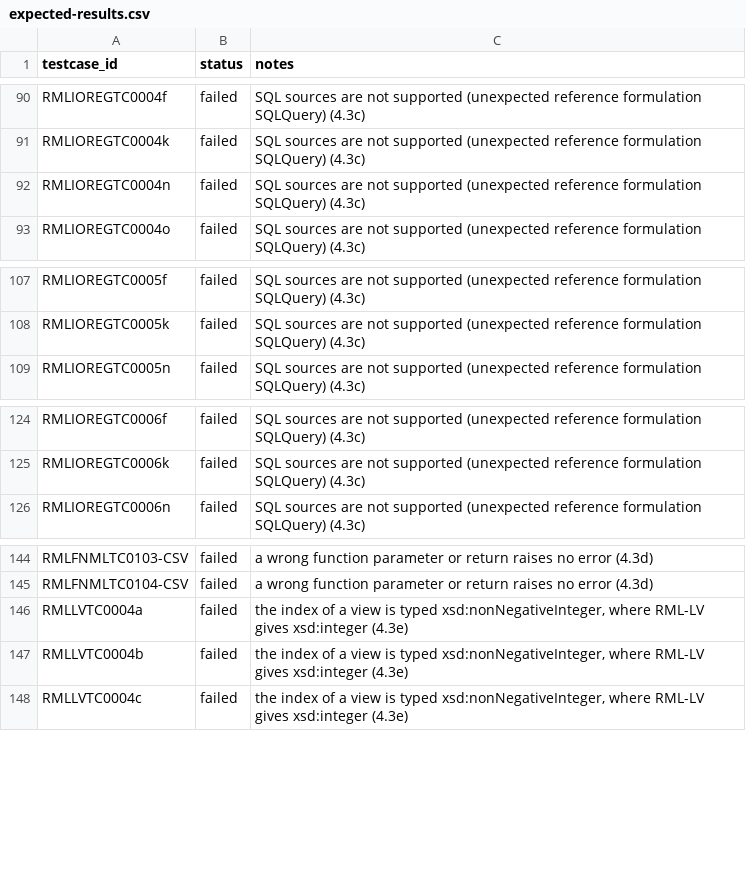
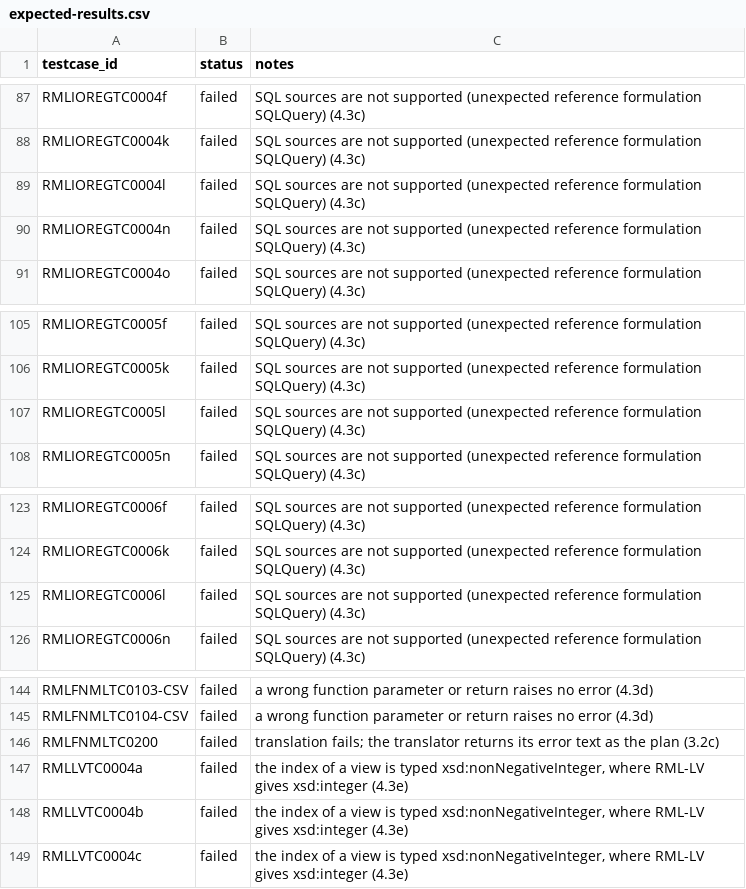
Before and after one commit to RMLio/MappingWeaver-java, a CSV file: conformance/expected-results.csv, drawn as a sheet; only a part is shown, gaps mark what is left out; the diff covers the shown part only.

```diff
--- a/conformance/expected-results.csv
+++ b/conformance/expected-results.csv
@@ -91,2 +88,3 @@ RMLIOREGTC0004f,failed,SQL sources are not supported (unexpected reference formu
 RMLIOREGTC0004k,failed,SQL sources are not supported (unexpected reference formulation SQLQuery) (4.3c)
+RMLIOREGTC0004l,failed,SQL sources are not supported (unexpected reference formulation SQLQuery) (4.3c)
 RMLIOREGTC0004n,failed,SQL sources are not supported (unexpected reference formulation SQLQuery) (4.3c)
@@ -108,2 +106,3 @@ RMLIOREGTC0005f,failed,SQL sources are not supported (unexpected reference formu
 RMLIOREGTC0005k,failed,SQL sources are not supported (unexpected reference formulation SQLQuery) (4.3c)
+RMLIOREGTC0005l,failed,SQL sources are not supported (unexpected reference formulation SQLQuery) (4.3c)
 RMLIOREGTC0005n,failed,SQL sources are not supported (unexpected reference formulation SQLQuery) (4.3c)
@@ -125,2 +124,3 @@ RMLIOREGTC0006f,failed,SQL sources are not supported (unexpected reference formu
 RMLIOREGTC0006k,failed,SQL sources are not supported (unexpected reference formulation SQLQuery) (4.3c)
+RMLIOREGTC0006l,failed,SQL sources are not supported (unexpected reference formulation SQLQuery) (4.3c)
 RMLIOREGTC0006n,failed,SQL sources are not supported (unexpected reference formulation SQLQuery) (4.3c)
@@ -145,2 +145,3 @@ RMLFNMLTC0103-CSV,failed,a wrong function parameter or return raises no error (4
 RMLFNMLTC0104-CSV,failed,a wrong function parameter or return raises no error (4.3d)
+RMLFNMLTC0200,failed,translation fails; the translator returns its error text as the plan (3.2c)
 RMLLVTC0004a,failed,"the index of a view is typed xsd:nonNegativeInteger, where RML-LV gives xsd:integer (4.3e)"
```
Also changed, not shown: 17 added rows and 3 removed rows elsewhere in this file, 2 other files.
